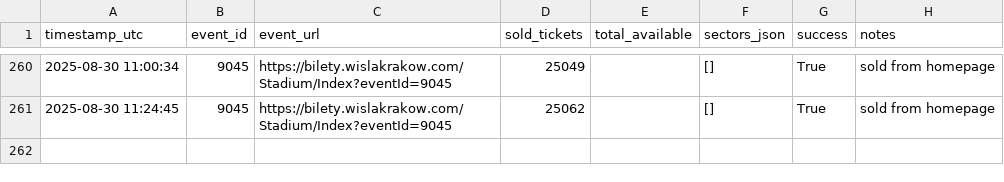
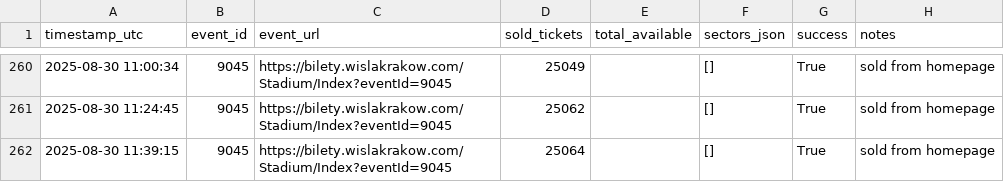
Before and after one commit to bo0nkers/WislaTickets, a CSV file: ticket_snapshots.csv, drawn as a sheet; only a part is shown, gaps mark what is left out.

```diff
--- a/ticket_snapshots.csv
+++ b/ticket_snapshots.csv
@@ -261 +261,2 @@ timestamp_utc,event_id,event_url,sold_tickets,total_available,sectors_json,succe
 2025-08-30 11:24:45,9045,https://bilety.wislakrakow.com/Stadium/Index?eventId=9045,25062,,[],True,sold from homepage
+2025-08-30 11:39:15,9045,https://bilety.wislakrakow.com/Stadium/Index?eventId=9045,25064,,[],True,sold from homepage
```
